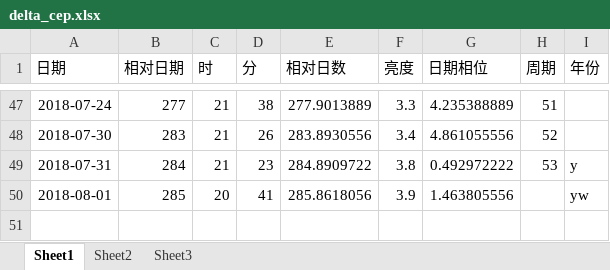
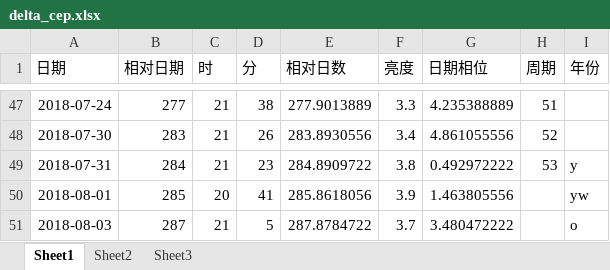
Before and after one commit to rottenweed/calc, an Excel workbook: delta_cep/delta_cep.xlsx, sheet Sheet1, drawn as a sheet; only a part is shown, gaps mark what is left out; values as stored, in another font and other column widths than the file's, no borders; charts and pictures not drawn; the diff names each change by its address in the sheet, - before the commit and + after, or states it on an @@ line.

Commit message:
Add delta-Cep data

```diff
--- a/delta_cep/delta_cep.xlsx (sheet Sheet1)
+++ b/delta_cep/delta_cep.xlsx (sheet Sheet1)
+row 51: 2018-08-03 | 287 | 21 | 5 | 287.8784722 | 3.7 | 3.480472222 |  | o
```
Also changed, not shown: charts or pictures.
